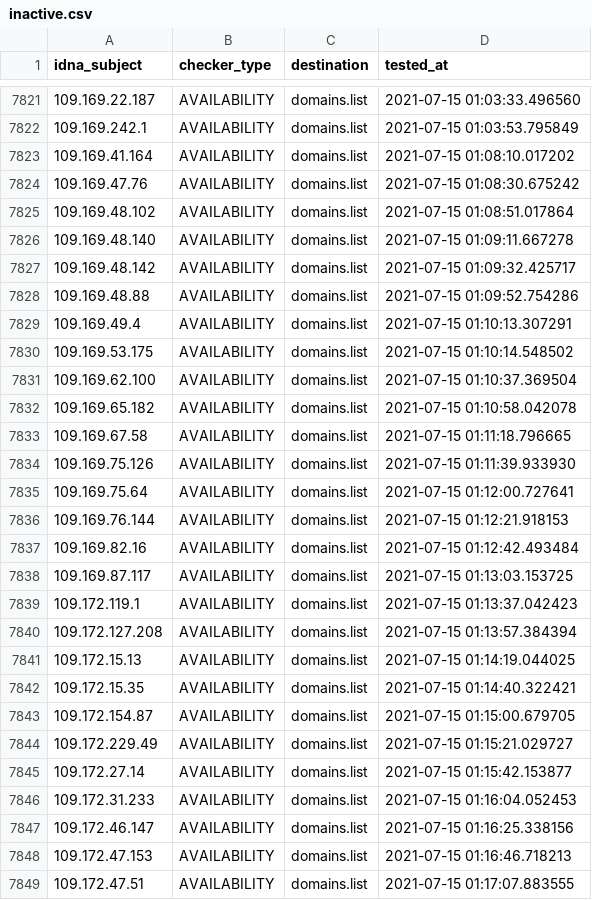
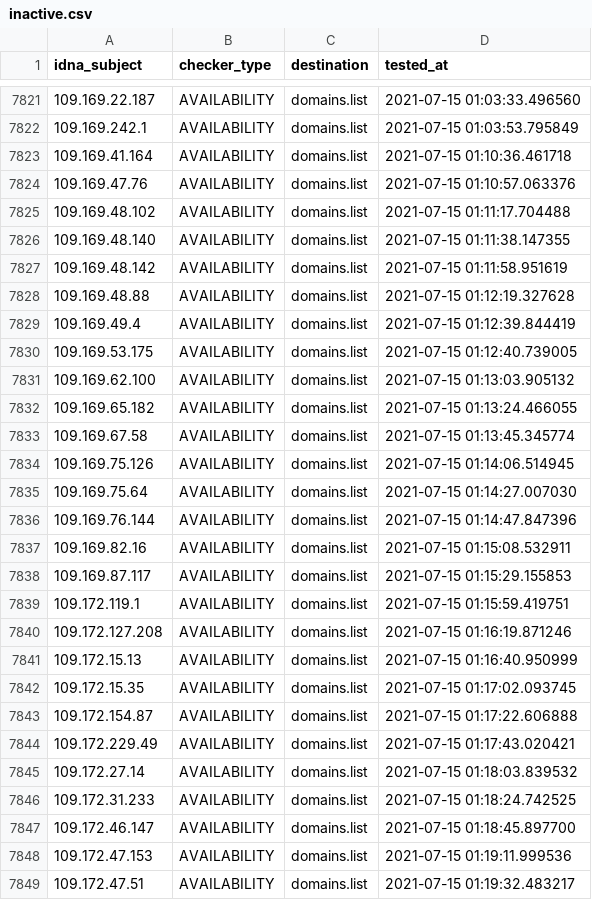
Before and after one commit to Ultimate-Hosts-Blacklist/BadIPs.com_KEY, a CSV file: .pyfunceble/inactive.csv, drawn as a sheet; only a part is shown, gaps mark what is left out; the diff covers the shown part only.

```diff
--- a/.pyfunceble/inactive.csv
+++ b/.pyfunceble/inactive.csv
@@ -7822,28 +7822,28 @@ idna_subject,checker_type,destination,tested_at
 109.169.242.1,AVAILABILITY,domains.list,2021-07-15 01:03:53.795849
-109.169.41.164,AVAILABILITY,domains.list,2021-07-15 01:08:10.017202
-109.169.47.76,AVAILABILITY,domains.list,2021-07-15 01:08:30.675242
-109.169.48.102,AVAILABILITY,domains.list,2021-07-15 01:08:51.017864
-109.169.48.140,AVAILABILITY,domains.list,2021-07-15 01:09:11.667278
-109.169.48.142,AVAILABILITY,domains.list,2021-07-15 01:09:32.425717
-109.169.48.88,AVAILABILITY,domains.list,2021-07-15 01:09:52.754286
-109.169.49.4,AVAILABILITY,domains.list,2021-07-15 01:10:13.307291
-109.169.53.175,AVAILABILITY,domains.list,2021-07-15 01:10:14.548502
-109.169.62.100,AVAILABILITY,domains.list,2021-07-15 01:10:37.369504
-109.169.65.182,AVAILABILITY,domains.list,2021-07-15 01:10:58.042078
-109.169.67.58,AVAILABILITY,domains.list,2021-07-15 01:11:18.796665
-109.169.75.126,AVAILABILITY,domains.list,2021-07-15 01:11:39.933930
-109.169.75.64,AVAILABILITY,domains.list,2021-07-15 01:12:00.727641
-109.169.76.144,AVAILABILITY,domains.list,2021-07-15 01:12:21.918153
-109.169.82.16,AVAILABILITY,domains.list,2021-07-15 01:12:42.493484
-109.169.87.117,AVAILABILITY,domains.list,2021-07-15 01:13:03.153725
-109.172.119.1,AVAILABILITY,domains.list,2021-07-15 01:13:37.042423
-109.172.127.208,AVAILABILITY,domains.list,2021-07-15 01:13:57.384394
-109.172.15.13,AVAILABILITY,domains.list,2021-07-15 01:14:19.044025
-109.172.15.35,AVAILABILITY,domains.list,2021-07-15 01:14:40.322421
-109.172.154.87,AVAILABILITY,domains.list,2021-07-15 01:15:00.679705
-109.172.229.49,AVAILABILITY,domains.list,2021-07-15 01:15:21.029727
-109.172.27.14,AVAILABILITY,domains.list,2021-07-15 01:15:42.153877
-109.172.31.233,AVAILABILITY,domains.list,2021-07-15 01:16:04.052453
-109.172.46.147,AVAILABILITY,domains.list,2021-07-15 01:16:25.338156
-109.172.47.153,AVAILABILITY,domains.list,2021-07-15 01:16:46.718213
-109.172.47.51,AVAILABILITY,domains.list,2021-07-15 01:17:07.883555
+109.169.41.164,AVAILABILITY,domains.list,2021-07-15 01:10:36.461718
+109.169.47.76,AVAILABILITY,domains.list,2021-07-15 01:10:57.063376
+109.169.48.102,AVAILABILITY,domains.list,2021-07-15 01:11:17.704488
+109.169.48.140,AVAILABILITY,domains.list,2021-07-15 01:11:38.147355
+109.169.48.142,AVAILABILITY,domains.list,2021-07-15 01:11:58.951619
+109.169.48.88,AVAILABILITY,domains.list,2021-07-15 01:12:19.327628
+109.169.49.4,AVAILABILITY,domains.list,2021-07-15 01:12:39.844419
+109.169.53.175,AVAILABILITY,domains.list,2021-07-15 01:12:40.739005
+109.169.62.100,AVAILABILITY,domains.list,2021-07-15 01:13:03.905132
+109.169.65.182,AVAILABILITY,domains.list,2021-07-15 01:13:24.466055
+109.169.67.58,AVAILABILITY,domains.list,2021-07-15 01:13:45.345774
+109.169.75.126,AVAILABILITY,domains.list,2021-07-15 01:14:06.514945
+109.169.75.64,AVAILABILITY,domains.list,2021-07-15 01:14:27.007030
+109.169.76.144,AVAILABILITY,domains.list,2021-07-15 01:14:47.847396
+109.169.82.16,AVAILABILITY,domains.list,2021-07-15 01:15:08.532911
+109.169.87.117,AVAILABILITY,domains.list,2021-07-15 01:15:29.155853
+109.172.119.1,AVAILABILITY,domains.list,2021-07-15 01:15:59.419751
+109.172.127.208,AVAILABILITY,domains.list,2021-07-15 01:16:19.871246
+109.172.15.13,AVAILABILITY,domains.list,2021-07-15 01:16:40.950999
+109.172.15.35,AVAILABILITY,domains.list,2021-07-15 01:17:02.093745
+109.172.154.87,AVAILABILITY,domains.list,2021-07-15 01:17:22.606888
+109.172.229.49,AVAILABILITY,domains.list,2021-07-15 01:17:43.020421
+109.172.27.14,AVAILABILITY,domains.list,2021-07-15 01:18:03.839532
+109.172.31.233,AVAILABILITY,domains.list,2021-07-15 01:18:24.742525
+109.172.46.147,AVAILABILITY,domains.list,2021-07-15 01:18:45.897700
+109.172.47.153,AVAILABILITY,domains.list,2021-07-15 01:19:11.999536
+109.172.47.51,AVAILABILITY,domains.list,2021-07-15 01:19:32.483217
```
Also changed, not shown: 10 removed rows and 6 edited cells elsewhere in this file, 8 other files.
